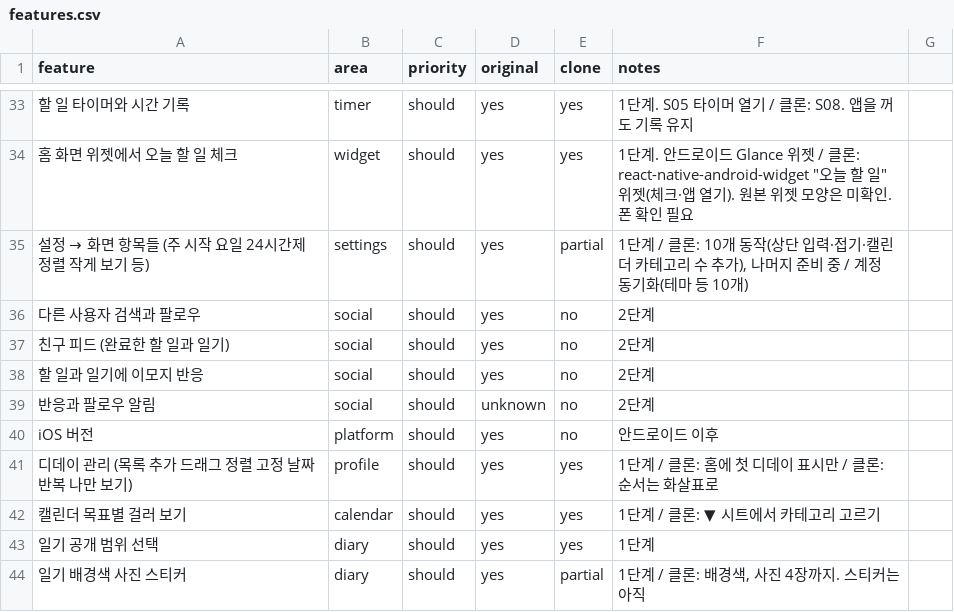
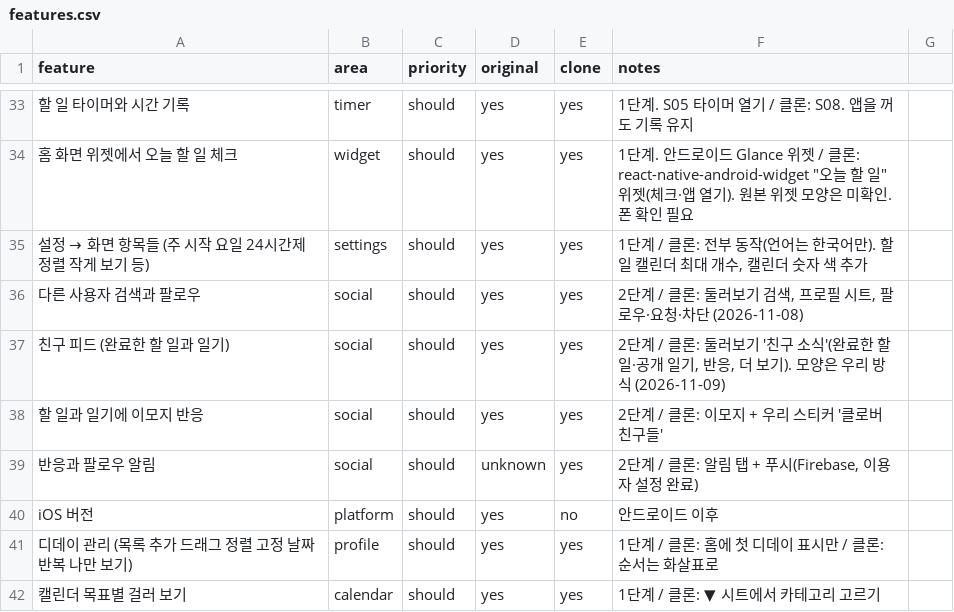
Before and after one commit to akaLooin/LooinRepository, a CSV file: replica/features.csv, drawn as a sheet; only a part is shown, gaps mark what is left out; the shorter side is filled out with more unchanged rows; the diff names each change by its address in the sheet, - before the commit and + after, or states it on an @@ line.

```diff
--- a/replica/features.csv
+++ b/replica/features.csv
-E35 (clone): partial
+E35 (clone): yes
-F35 (notes): …/ 클론: 10개 동작(상단 입력·접기·캘린더 카테고리 수 추가), 나머지 준비 중 / 계정 동기화(테마 등 10개)
+F35 (notes): …/ 클론: 전부 동작(언어는 한국어만). 할 일 캘린더 최대 개수, 캘린더 숫자 색 추가
-E36:E39 (clone): no
+E36:E39 (clone): yes
-F36 (notes): 2단계
+F36 (notes): 2단계 / 클론: 둘러보기 검색, 프로필 시트, 팔로우·요청·차단 (2026-11-08)
-F37 (notes): 2단계
+F37 (notes): 2단계 / 클론: 둘러보기 '친구 소식'(완료한 할 일·공개 일기, 반응, 더 보기). 모양은 우리 방식 (2026-11-09)
-F38 (notes): 2단계
+F38 (notes): 2단계 / 클론: 이모지 + 우리 스티커 '클로버 친구들'
-F39 (notes): 2단계
+F39 (notes): 2단계 / 클론: 알림 탭 + 푸시(Firebase, 이용자 설정 완료)
```
Also changed, not shown: 19 other files.
